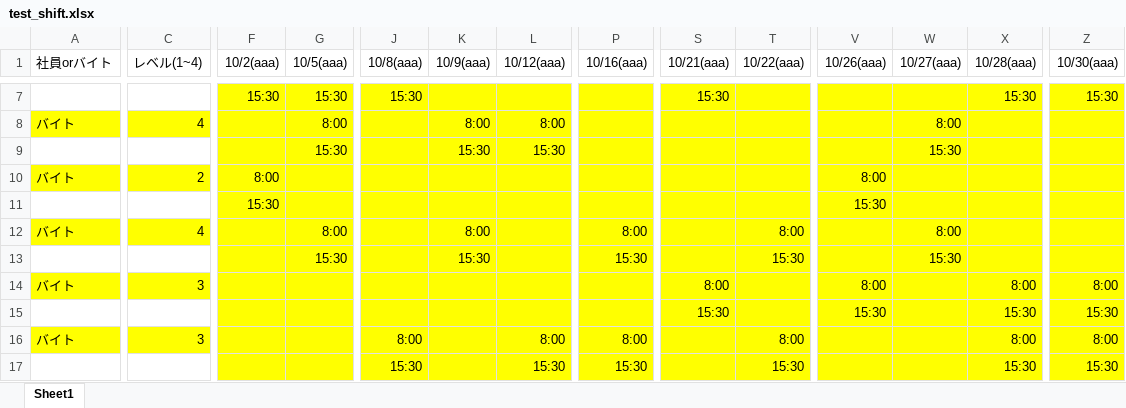
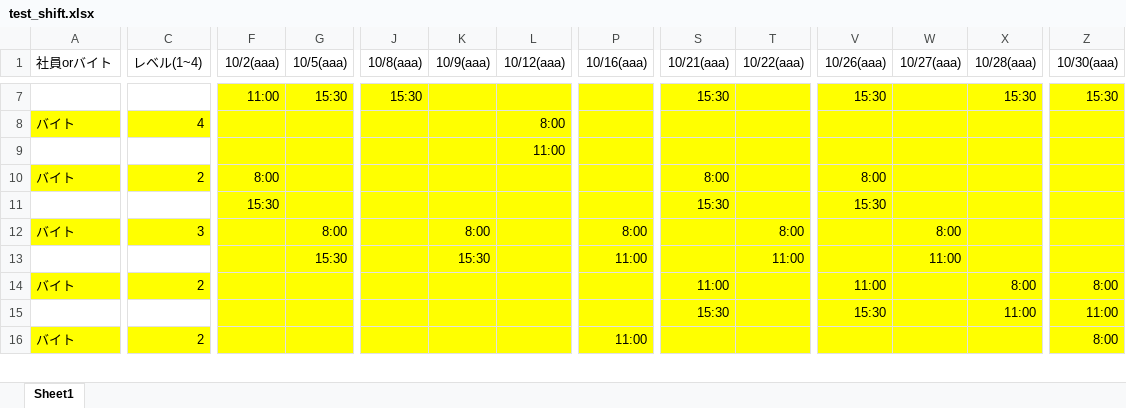
Before and after one commit to celeron5576/Auto_shift, an Excel workbook: test_shift.xlsx, sheet Sheet1, drawn as a sheet; only a part is shown, gaps mark what is left out; values as stored, in another font and other column widths than the file's, no borders; removed rows and columns are numbered as before the commit, all else as after; rows hold the shown columns only; the diff covers the shown part only; the diff names each change by its address in the sheet, - before the commit and + after, or states it on an @@ line.

```diff
--- a/test_shift.xlsx (sheet Sheet1)
+++ b/test_shift.xlsx (sheet Sheet1)
-F7 (10/2(aaa)): 15:30
+F7 (10/2(aaa)): 11:00
-V7 (10/26(aaa)): (empty)
+V7 (10/26(aaa)): 15:30
-G8 (10/5(aaa)): 8:00
+G8 (10/5(aaa)): (empty)
-K8 (10/9(aaa)): 8:00
+K8 (10/9(aaa)): (empty)
-W8 (10/27(aaa)): 8:00
+W8 (10/27(aaa)): (empty)
-G9 (10/5(aaa)): 15:30
+G9 (10/5(aaa)): (empty)
-K9 (10/9(aaa)): 15:30
+K9 (10/9(aaa)): (empty)
-L9 (10/12(aaa)): 15:30
+L9 (10/12(aaa)): 11:00
-W9 (10/27(aaa)): 15:30
+W9 (10/27(aaa)): (empty)
-S10 (10/21(aaa)): (empty)
+S10 (10/21(aaa)): 8:00
-S11 (10/21(aaa)): (empty)
+S11 (10/21(aaa)): 15:30
-C12 (レベル(1~4)): 4
+C12 (レベル(1~4)): 3
-P13 (10/16(aaa)): 15:30
+P13 (10/16(aaa)): 11:00
-T13 (10/22(aaa)): 15:30
+T13 (10/22(aaa)): 11:00
-W13 (10/27(aaa)): 15:30
+W13 (10/27(aaa)): 11:00
-C14 (レベル(1~4)): 3
+C14 (レベル(1~4)): 2
-S14 (10/21(aaa)): 8:00
+S14 (10/21(aaa)): 11:00
-V14 (10/26(aaa)): 8:00
+V14 (10/26(aaa)): 11:00
-X15 (10/28(aaa)): 15:30
+X15 (10/28(aaa)): 11:00
-Z15 (10/30(aaa)): 15:30
+Z15 (10/30(aaa)): 11:00
-C16 (レベル(1~4)): 3
+C16 (レベル(1~4)): 2
-J16 (10/8(aaa)): 8:00
+J16 (10/8(aaa)): (empty)
-L16 (10/12(aaa)): 8:00
+L16 (10/12(aaa)): (empty)
-P16 (10/16(aaa)): 8:00
+P16 (10/16(aaa)): 11:00
-T16 (10/22(aaa)): 8:00
+T16 (10/22(aaa)): (empty)
-X16 (10/28(aaa)): 8:00
+X16 (10/28(aaa)): (empty)
-row 17:  |  |  |  | 15:30 |  | 15:30 | 15:30 |  | 15:30 |  |  | 15:30 | 15:30
```
Also changed, not shown: 2 added rows, 1 removed row and 33 edited cells elsewhere in this sheet, 1 other file.
